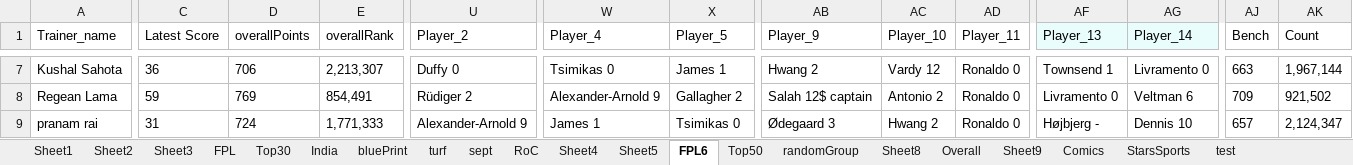
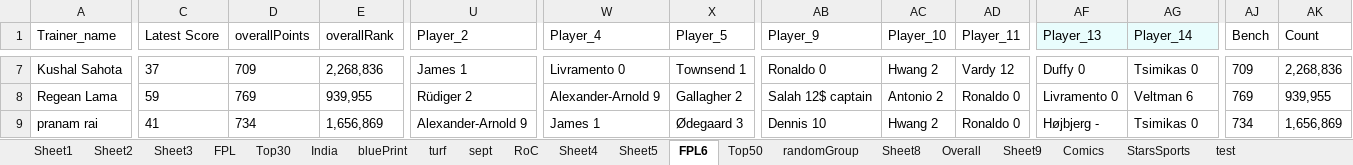
Before and after one commit to korvisenwv/TenForBenk, an Excel workbook: EdisonLogs/weather.xlsx, sheet FPL6, drawn as a sheet; only a part is shown, gaps mark what is left out; values as stored, in another font and other column widths than the file's, no borders; the diff covers the shown part only; the diff names each change by its address in the sheet, - before the commit and + after, or states it on an @@ line.

```diff
--- a/EdisonLogs/weather.xlsx (sheet FPL6)
+++ b/EdisonLogs/weather.xlsx (sheet FPL6)
-C7 (Latest Score): 36
+C7 (Latest Score): 37
-D7 (overallPoints): 706
+D7 (overallPoints): 709
-E7 (overallRank): 2,213,307
+E7 (overallRank): 2,268,836
-U7 (Player_2): Duffy 0
+U7 (Player_2): James 1
-W7 (Player_4): Tsimikas 0
+W7 (Player_4): Livramento 0
-X7 (Player_5): James 1
+X7 (Player_5): Townsend 1
-AB7 (Player_9): Hwang 2
+AB7 (Player_9): Ronaldo 0
-AC7 (Player_10): Vardy 12
+AC7 (Player_10): Hwang 2
-AD7 (Player_11): Ronaldo 0
+AD7 (Player_11): Vardy 12
-AF7 (Player_13): Townsend 1
+AF7 (Player_13): Duffy 0
-AG7 (Player_14): Livramento 0
+AG7 (Player_14): Tsimikas 0
-AJ7 (Bench): 663
+AJ7 (Bench): 709
-AK7 (Count): 1,967,144
+AK7 (Count): 2,268,836
-E8 (overallRank): 854,491
+E8 (overallRank): 939,955
-AJ8 (Bench): 709
+AJ8 (Bench): 769
-AK8 (Count): 921,502
+AK8 (Count): 939,955
-C9 (Latest Score): 31
+C9 (Latest Score): 41
-D9 (overallPoints): 724
+D9 (overallPoints): 734
-E9 (overallRank): 1,771,333
+E9 (overallRank): 1,656,869
-X9 (Player_5): Tsimikas 0
+X9 (Player_5): Ødegaard 3
-AB9 (Player_9): Ødegaard 3
+AB9 (Player_9): Dennis 10
-AG9 (Player_14): Dennis 10
+AG9 (Player_14): Tsimikas 0
-AJ9 (Bench): 657
+AJ9 (Bench): 734
-AK9 (Count): 2,124,347
+AK9 (Count): 1,656,869
```
Also changed, not shown: 394 edited cells elsewhere in this sheet, sheet RoC, FPL/Excellent JSON.xlsm, 18 other files.
